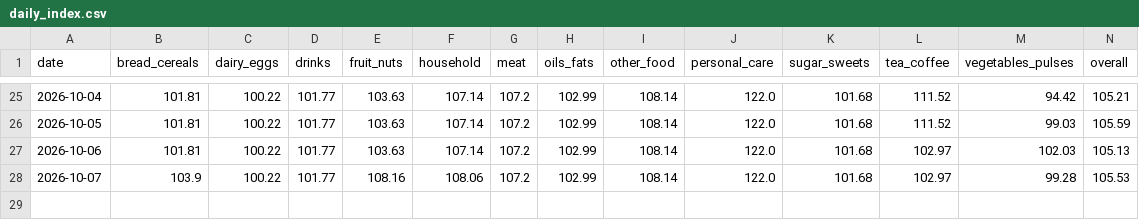
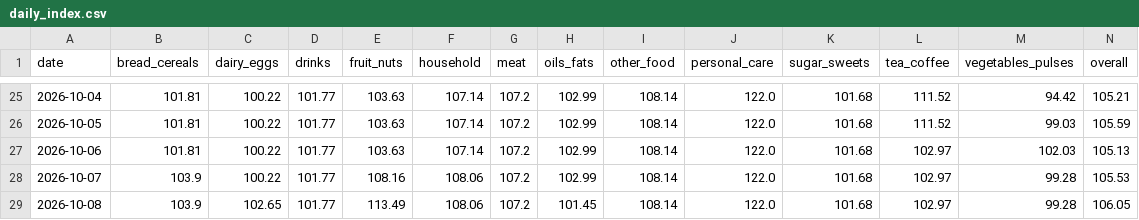
Before and after one commit to arda-sahin0/inflation-tracker, a CSV file: data/index/daily_index.csv, drawn as a sheet; only a part is shown, gaps mark what is left out.

```diff
--- a/data/index/daily_index.csv
+++ b/data/index/daily_index.csv
@@ -28 +28,2 @@ date,bread_cereals,dairy_eggs,drinks,fruit_nuts,household,meat,oils_fats,other_f
 2026-10-07,103.9,100.22,101.77,108.16,108.06,107.2,102.99,108.14,122.0,101.68,102.97,99.28,105.53
+2026-10-08,103.9,102.65,101.77,113.49,108.06,107.2,101.45,108.14,122.0,101.68,102.97,99.28,106.05
```
Also changed, not shown: 1 other file.
